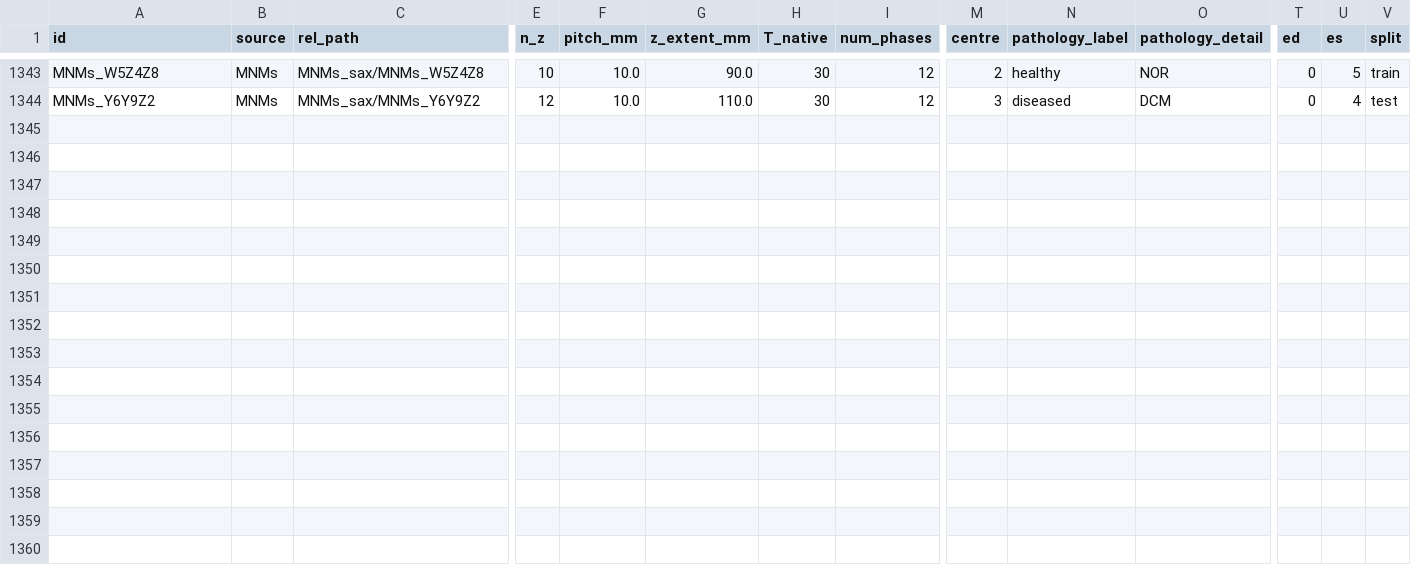
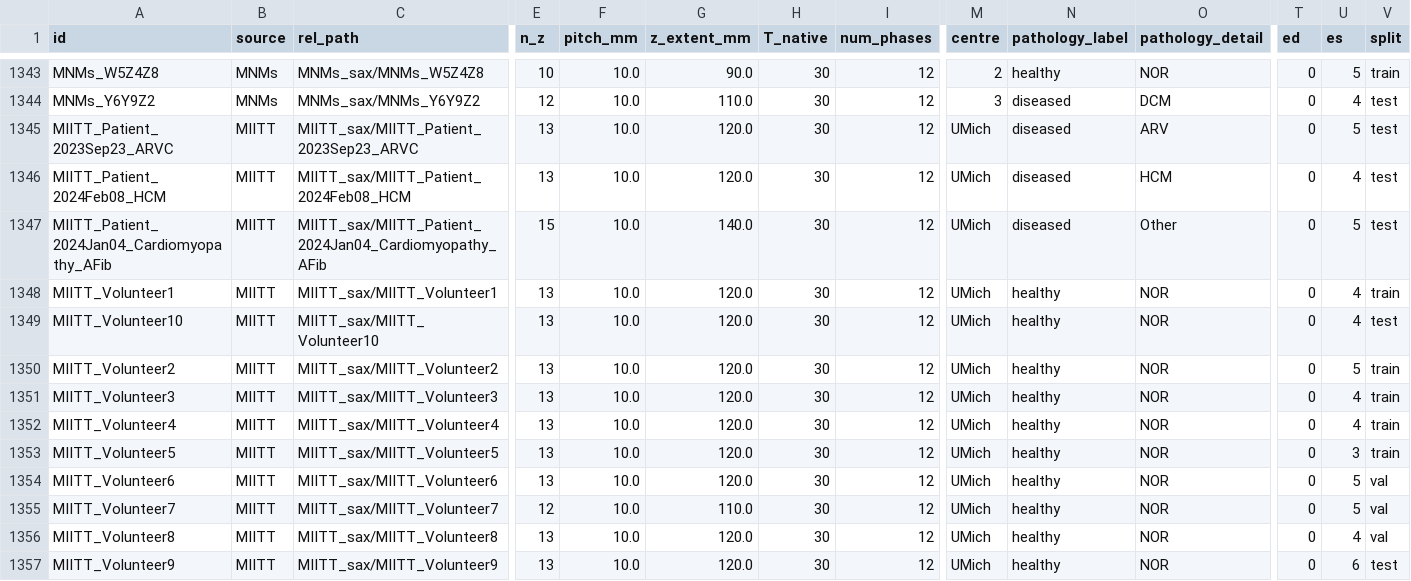
Before and after one commit to minsuk00/cardiac_vggt, a CSV file: training/splits/manifest.csv, drawn as a sheet; only a part is shown, gaps mark what is left out; rows hold the shown columns only; the diff names each change by its address in the sheet, - before the commit and + after, or states it on an @@ line.

Commit message:
feat(data): add MIITT gated cine to the training pool
Converts 12 of MIITT's 30 gated phases (ED-anchored, nearest native frame,
no temporal interpolation) into scratch/data/MIITT_sax/, mirroring the
ACDC_sax / MNMs_sax layout so every source flows through one code path.
The source tree is opened read-only.

pooled_miitt.txt is pooled.txt verbatim plus 13 lines, hand-assembled on
purpose: re-running build_pooled_split.py would reshuffle CMRxRecon2025,
which absorbs the whole-pool residual. Cohort 935/133/269 -> 940/136/274.
pooled.txt is untouched, so the active training config is unaffected.

Sbatch arm is ready but not submitted.

```diff
--- a/training/splits/manifest.csv
+++ b/training/splits/manifest.csv
+row 1345: MIITT_Patient_2023Sep23_ARVC | MIITT | MIITT_sax/MIITT_Patient_2023Sep23_ARVC | 13 | 10.0 | 120.0 | 30 | 12 | UMich | diseased | ARV | 0 | 5 | test
+row 1346: MIITT_Patient_2024Feb08_HCM | MIITT | MIITT_sax/MIITT_Patient_2024Feb08_HCM | 13 | 10.0 | 120.0 | 30 | 12 | UMich | diseased | HCM | 0 | 4 | test
+row 1347: MIITT_Patient_2024Jan04_Cardiomyopathy_AFib | MIITT | MIITT_sax/MIITT_Patient_2024Jan04_Cardiomyopathy_AFib | 15 | 10.0 | 140.0 | 30 | 12 | UMich | diseased | Other | 0 | 5 | test
+row 1348: MIITT_Volunteer1 | MIITT | MIITT_sax/MIITT_Volunteer1 | 13 | 10.0 | 120.0 | 30 | 12 | UMich | healthy | NOR | 0 | 4 | train
+row 1349: MIITT_Volunteer10 | MIITT | MIITT_sax/MIITT_Volunteer10 | 13 | 10.0 | 120.0 | 30 | 12 | UMich | healthy | NOR | 0 | 4 | test
+row 1350: MIITT_Volunteer2 | MIITT | MIITT_sax/MIITT_Volunteer2 | 13 | 10.0 | 120.0 | 30 | 12 | UMich | healthy | NOR | 0 | 5 | train
+row 1351: MIITT_Volunteer3 | MIITT | MIITT_sax/MIITT_Volunteer3 | 13 | 10.0 | 120.0 | 30 | 12 | UMich | healthy | NOR | 0 | 4 | train
+row 1352: MIITT_Volunteer4 | MIITT | MIITT_sax/MIITT_Volunteer4 | 13 | 10.0 | 120.0 | 30 | 12 | UMich | healthy | NOR | 0 | 4 | train
+row 1353: MIITT_Volunteer5 | MIITT | MIITT_sax/MIITT_Volunteer5 | 13 | 10.0 | 120.0 | 30 | 12 | UMich | healthy | NOR | 0 | 3 | train
+row 1354: MIITT_Volunteer6 | MIITT | MIITT_sax/MIITT_Volunteer6 | 13 | 10.0 | 120.0 | 30 | 12 | UMich | healthy | NOR | 0 | 5 | val
+row 1355: MIITT_Volunteer7 | MIITT | MIITT_sax/MIITT_Volunteer7 | 12 | 10.0 | 110.0 | 30 | 12 | UMich | healthy | NOR | 0 | 5 | val
+row 1356: MIITT_Volunteer8 | MIITT | MIITT_sax/MIITT_Volunteer8 | 13 | 10.0 | 120.0 | 30 | 12 | UMich | healthy | NOR | 0 | 4 | val
+row 1357: MIITT_Volunteer9 | MIITT | MIITT_sax/MIITT_Volunteer9 | 13 | 10.0 | 120.0 | 30 | 12 | UMich | healthy | NOR | 0 | 6 | test
```
Also changed, not shown: 8 other files.
